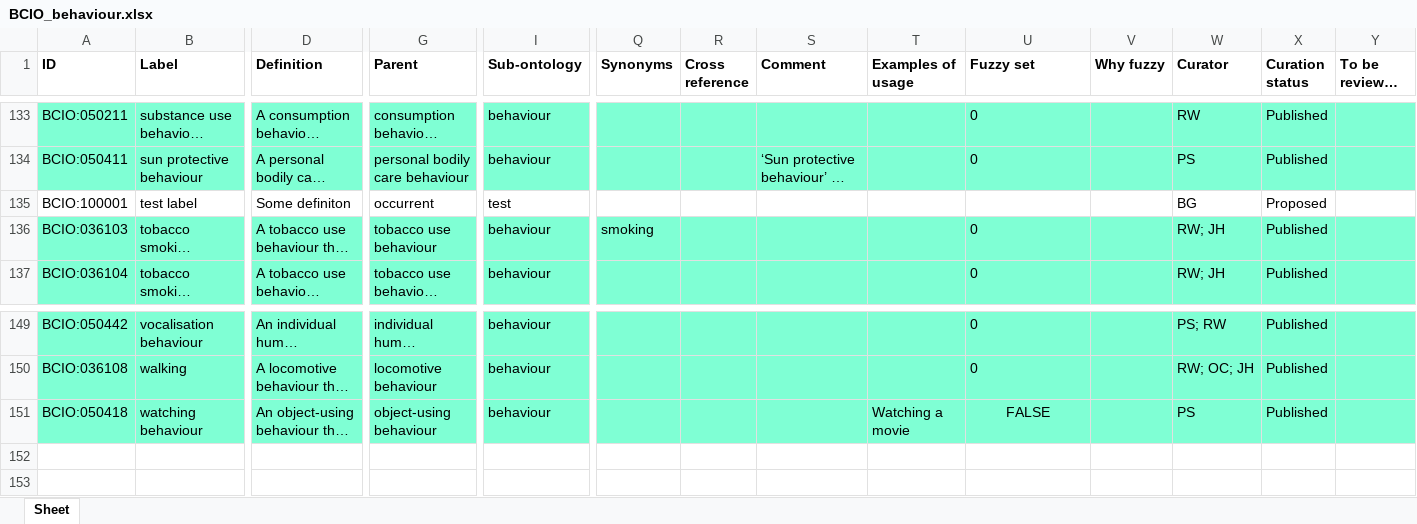
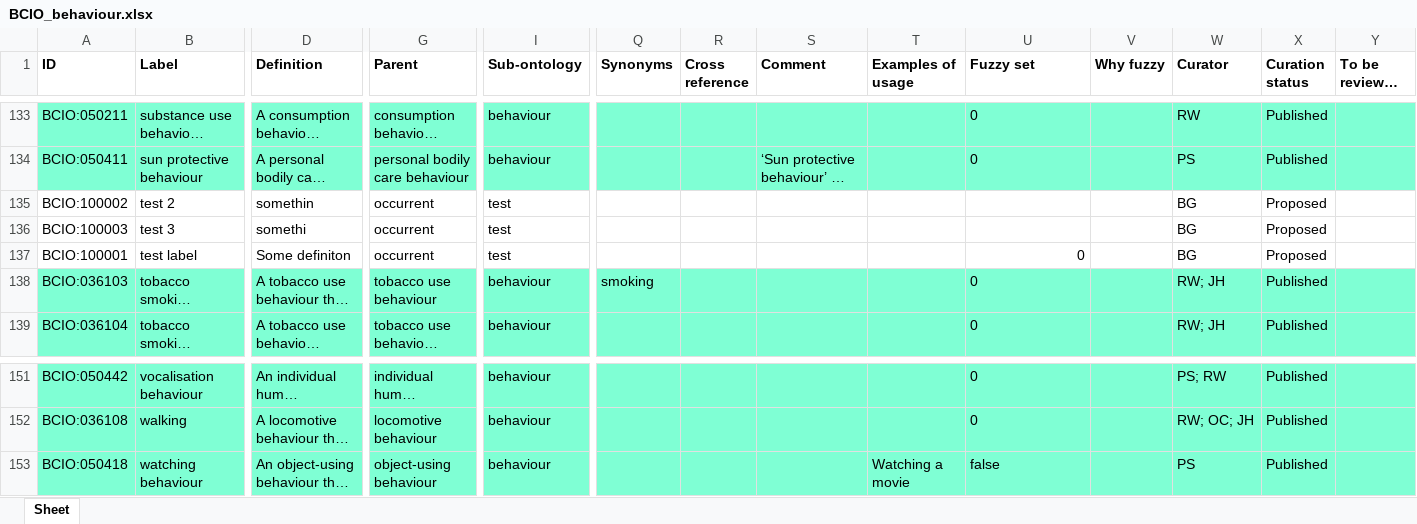
Before and after one commit to b-gehrke/BCIO, an Excel workbook: Behaviour/BCIO_behaviour.xlsx, sheet Sheet, drawn as a sheet; only a part is shown, gaps mark what is left out; long unchanged cells end in …; values as stored, in another font and other column widths than the file's, no borders; addresses are those after the commit; rows hold the shown columns only; the diff names each change by its address in the sheet, - before the commit and + after, or states it on an @@ line.

Commit message:
Updating BCIO_behaviour.xlsx

```diff
--- a/Behaviour/BCIO_behaviour.xlsx (sheet Sheet)
+++ b/Behaviour/BCIO_behaviour.xlsx (sheet Sheet)
+row 135: BCIO:100002 | test 2 | somethin | occurrent | test |  |  |  |  |  |  | BG | Proposed
+row 136: BCIO:100003 | test 3 | somethi | occurrent | test |  |  |  |  |  |  | BG | Proposed
-U137 (Fuzzy set): (empty)
+U137 (Fuzzy set): 0
-U153 (Fuzzy set): FALSE
+U153 (Fuzzy set): false
-U153 alignment: center
+U153 alignment: left
```
